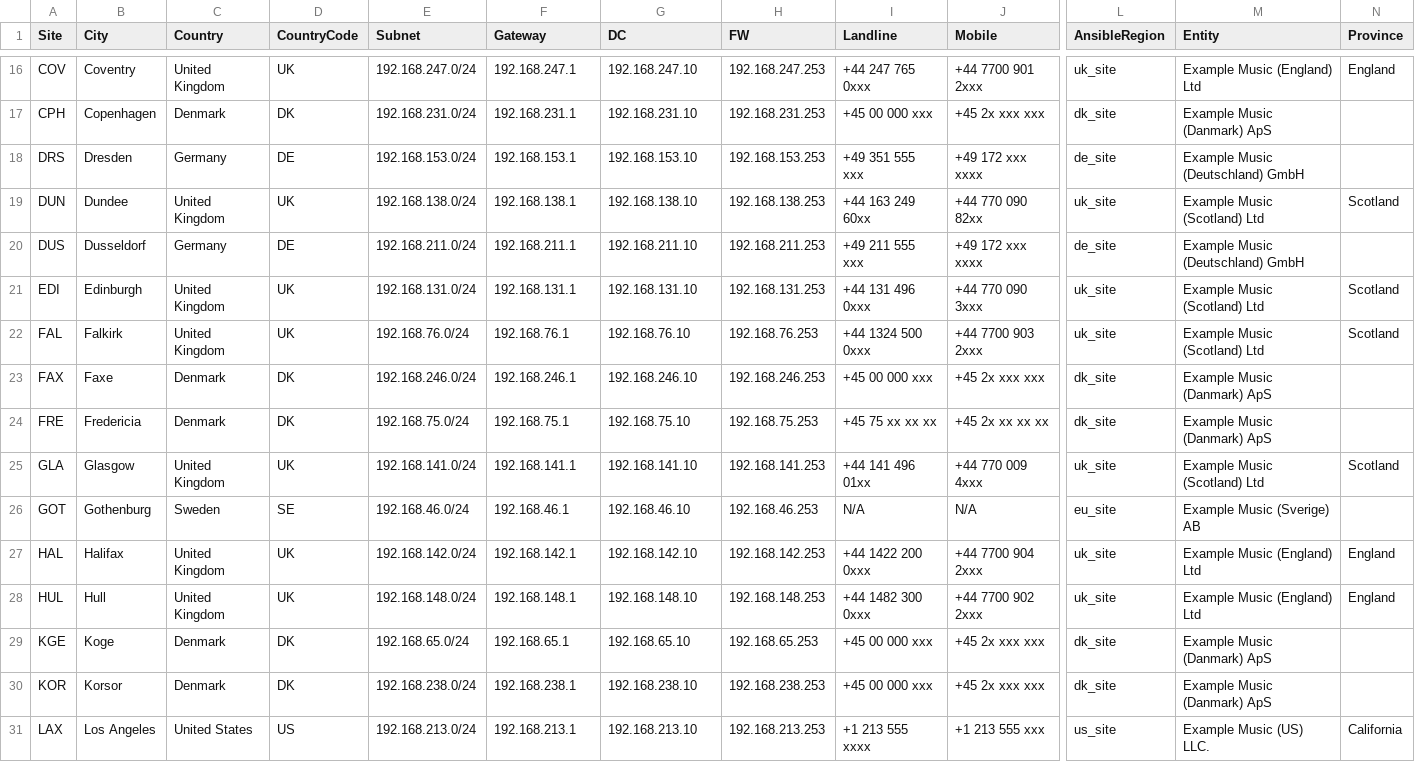
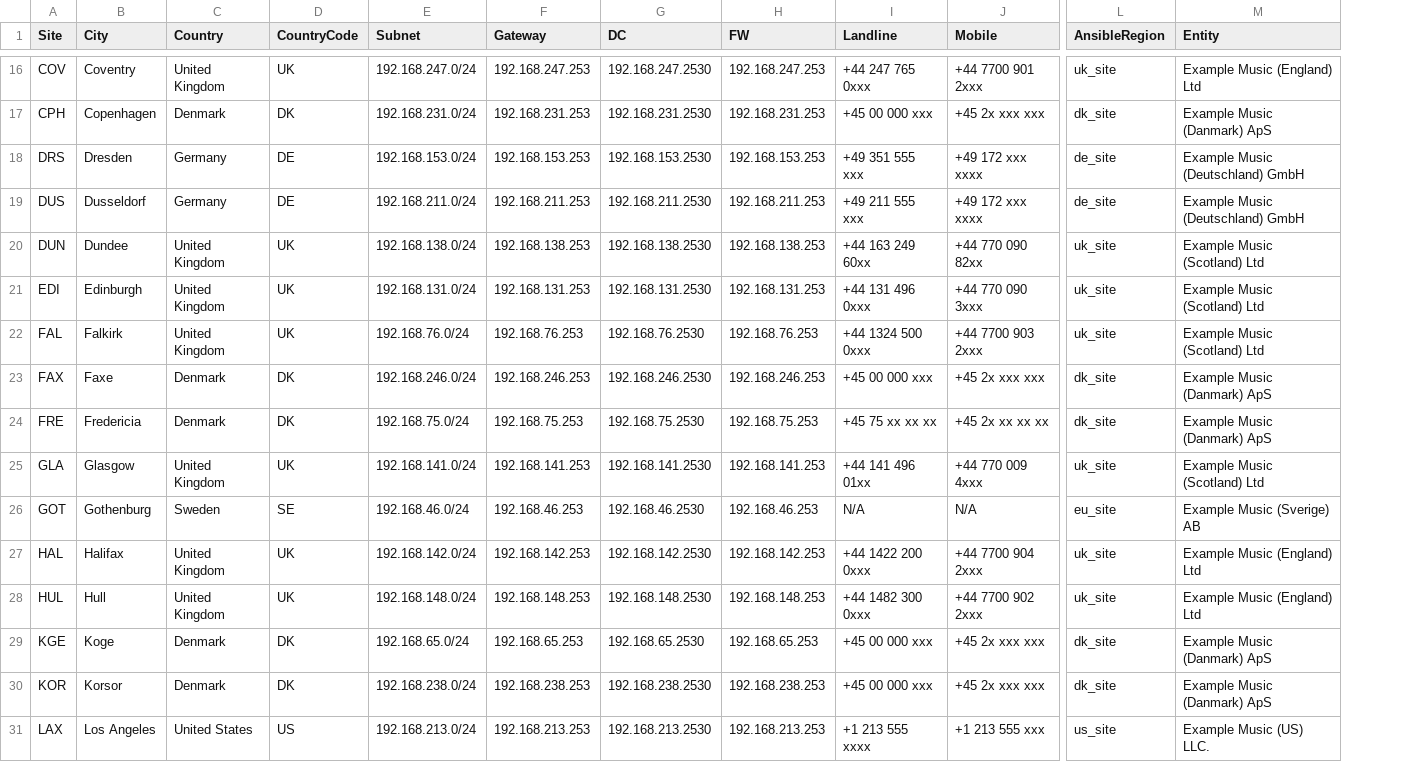
Before and after one commit to knightmare2600/example_music_infra, a CSV file: bootstrap/web/proxmox/sites.csv, drawn as a sheet; only a part is shown, gaps mark what is left out; removed rows and columns are numbered as before the commit, all else as after; rows hold the shown columns only; the diff covers the shown part only; the diff names each change by its address in the sheet, - before the commit and + after, or states it on an @@ line.

Commit message:
Update sites.csv

```diff
--- a/bootstrap/web/proxmox/sites.csv
+++ b/bootstrap/web/proxmox/sites.csv
-column N (Province), row 16: England; rows 21-31: Scotland | Scotland |  |  | Scotland |  | England | England |  |  | California
-F16 (Gateway): 192.168.247.1
+F16 (Gateway): 192.168.247.253
-G16 (DC): 192.168.247.10
+G16 (DC): 192.168.247.2530
-F17 (Gateway): 192.168.231.1
+F17 (Gateway): 192.168.231.253
-G17 (DC): 192.168.231.10
+G17 (DC): 192.168.231.2530
-F18 (Gateway): 192.168.153.1
+F18 (Gateway): 192.168.153.253
-G18 (DC): 192.168.153.10
+G18 (DC): 192.168.153.2530
-row 19: DUN | Dundee | United Kingdom | UK | 192.168.138.0/24 | 192.168.138.1 | 192.168.138.10 | 192.168.138.253 | +44 163 249 60xx | +44 770 090 82xx | uk_site | Example Music (Scotland) Ltd | Scotland
-F19 (Gateway): 192.168.211.1
+F19 (Gateway): 192.168.211.253
-G19 (DC): 192.168.211.10
+G19 (DC): 192.168.211.2530
+row 20: DUN | Dundee | United Kingdom | UK | 192.168.138.0/24 | 192.168.138.253 | 192.168.138.2530 | 192.168.138.253 | +44 163 249 60xx | +44 770 090 82xx | uk_site | Example Music (Scotland) Ltd
-F21 (Gateway): 192.168.131.1
+F21 (Gateway): 192.168.131.253
-G21 (DC): 192.168.131.10
+G21 (DC): 192.168.131.2530
-F22 (Gateway): 192.168.76.1
+F22 (Gateway): 192.168.76.253
-G22 (DC): 192.168.76.10
+G22 (DC): 192.168.76.2530
-F23 (Gateway): 192.168.246.1
+F23 (Gateway): 192.168.246.253
-G23 (DC): 192.168.246.10
+G23 (DC): 192.168.246.2530
-F24 (Gateway): 192.168.75.1
+F24 (Gateway): 192.168.75.253
-G24 (DC): 192.168.75.10
+G24 (DC): 192.168.75.2530
-F25 (Gateway): 192.168.141.1
+F25 (Gateway): 192.168.141.253
-G25 (DC): 192.168.141.10
+G25 (DC): 192.168.141.2530
-F26 (Gateway): 192.168.46.1
+F26 (Gateway): 192.168.46.253
-G26 (DC): 192.168.46.10
+G26 (DC): 192.168.46.2530
-F27 (Gateway): 192.168.142.1
+F27 (Gateway): 192.168.142.253
-G27 (DC): 192.168.142.10
+G27 (DC): 192.168.142.2530
-F28 (Gateway): 192.168.148.1
+F28 (Gateway): 192.168.148.253
-G28 (DC): 192.168.148.10
+G28 (DC): 192.168.148.2530
-F29 (Gateway): 192.168.65.1
+F29 (Gateway): 192.168.65.253
-G29 (DC): 192.168.65.10
+G29 (DC): 192.168.65.2530
-F30 (Gateway): 192.168.238.1
+F30 (Gateway): 192.168.238.253
-G30 (DC): 192.168.238.10
+G30 (DC): 192.168.238.2530
-F31 (Gateway): 192.168.213.1
+F31 (Gateway): 192.168.213.253
-G31 (DC): 192.168.213.10
+G31 (DC): 192.168.213.2530
```
Also changed, not shown: 67 edited cells elsewhere in this file.
